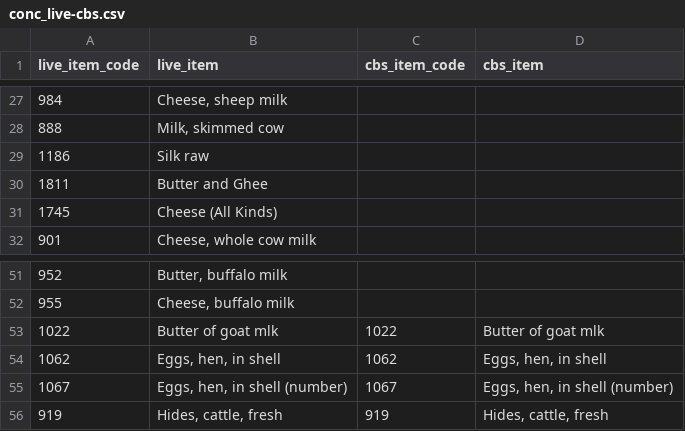
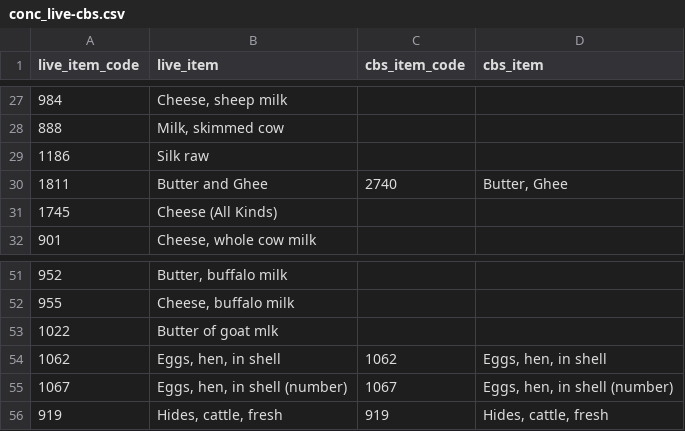
Before and after one commit to fineprint-global/fabio, a CSV file: inst/conc_live-cbs.csv, drawn as a sheet; only a part is shown, gaps mark what is left out.

```diff
--- a/inst/conc_live-cbs.csv
+++ b/inst/conc_live-cbs.csv
@@ -29,3 +29,3 @@ live_item_code,live_item,cbs_item_code,cbs_item
 1186,Silk raw,,
-1811,Butter and Ghee,,
+1811,Butter and Ghee,2740,"Butter, Ghee"
 1745,Cheese (All Kinds),,
@@ -52,3 +52,3 @@ live_item_code,live_item,cbs_item_code,cbs_item
 955,"Cheese, buffalo milk",,
-1022,Butter of goat mlk,1022,Butter of goat mlk
+1022,Butter of goat mlk,,
 1062,"Eggs, hen, in shell",1062,"Eggs, hen, in shell"
```
Also changed, not shown: inst/conc_btd-cbs.csv, inst/items_supply-shares.csv, 8 other files.
